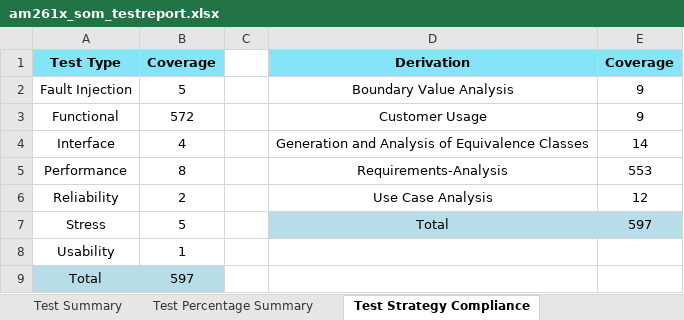
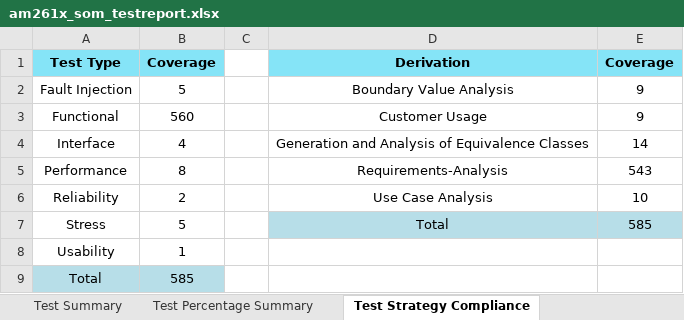
Before and after one commit to TexasInstruments/mcu_plus_sdk_am261x, an Excel workbook: docs/am261x/am261x_som_testreport.xlsx, sheet Test Strategy Compliance, drawn as a sheet; values as stored, in another font and other column widths than the file's, no borders; the diff names each change by its address in the sheet, - before the commit and + after, or states it on an @@ line.

```diff
--- a/docs/am261x/am261x_som_testreport.xlsx (sheet Test Strategy Compliance)
+++ b/docs/am261x/am261x_som_testreport.xlsx (sheet Test Strategy Compliance)
-B3: 572
+B3: 560
-E5: 553
+E5: 543
-E6: 12
+E6: 10
-E7: 597
+E7: 585
-B9: 597
+B9: 585
```
Also changed, not shown: sheet Test Plan | Execution Report, sheet Test Summary, sheet Test Percentage Summary, sheet Script Input Parameters, sheet Table of Contents, docs/am261x/am261x_lp_testreport.xlsx, 20 other files.
